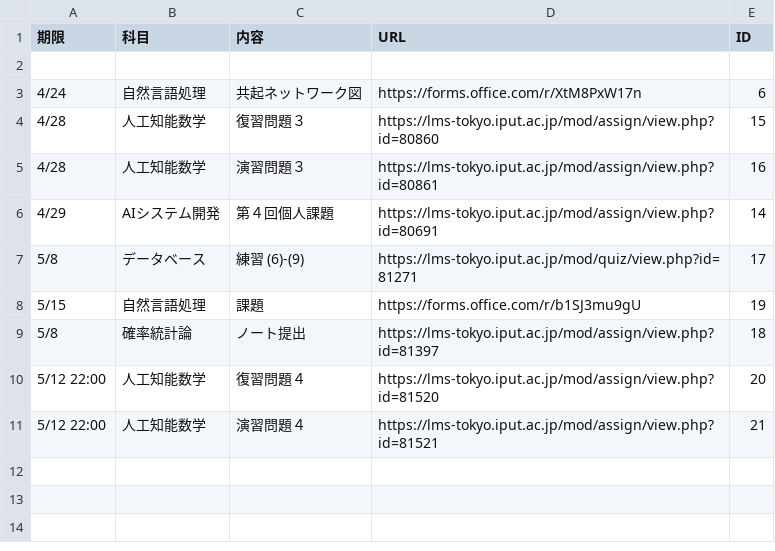
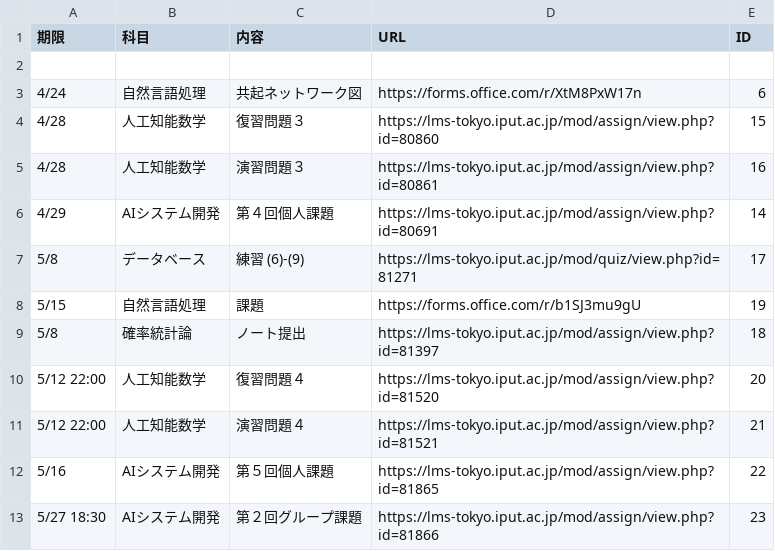
Before and after one commit to Phi110/f-management-system, a CSV file: csv/assignment.csv, drawn as a sheet.

Commit message:
Add files via upload

```diff
--- a/csv/assignment.csv
+++ b/csv/assignment.csv
@@ -11 +11,3 @@
 5/12 22:00,人工知能数学,演習問題４,https://lms-tokyo.iput.ac.jp/mod/assign/view.php?id=81521,21
+5/16,AIシステム開発,第５回個人課題,https://lms-tokyo.iput.ac.jp/mod/assign/view.php?id=81865,22
+5/27 18:30,AIシステム開発,第２回グループ課題,https://lms-tokyo.iput.ac.jp/mod/assign/view.php?id=81866,23
```
